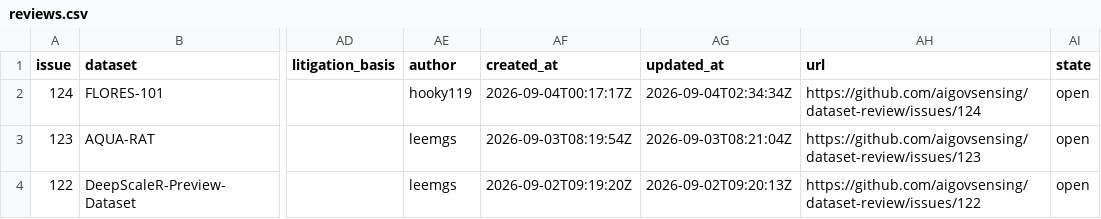
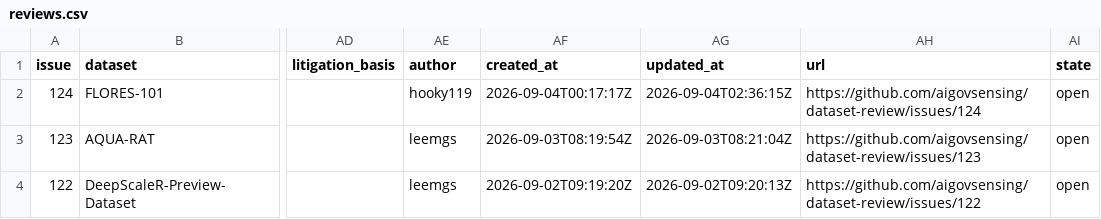
Before and after one commit to aigovsensing/dataset-review, a CSV file: docs/data/reviews.csv, drawn as a sheet; only a part is shown, gaps mark what is left out; the diff names each change by its address in the sheet, - before the commit and + after, or states it on an @@ line.

```diff
--- a/docs/data/reviews.csv
+++ b/docs/data/reviews.csv
-AG2 (updated_at): 2026-09-04T02:34:34Z
+AG2 (updated_at): 2026-09-04T02:36:15Z
```
Also changed, not shown: 2 other files.
